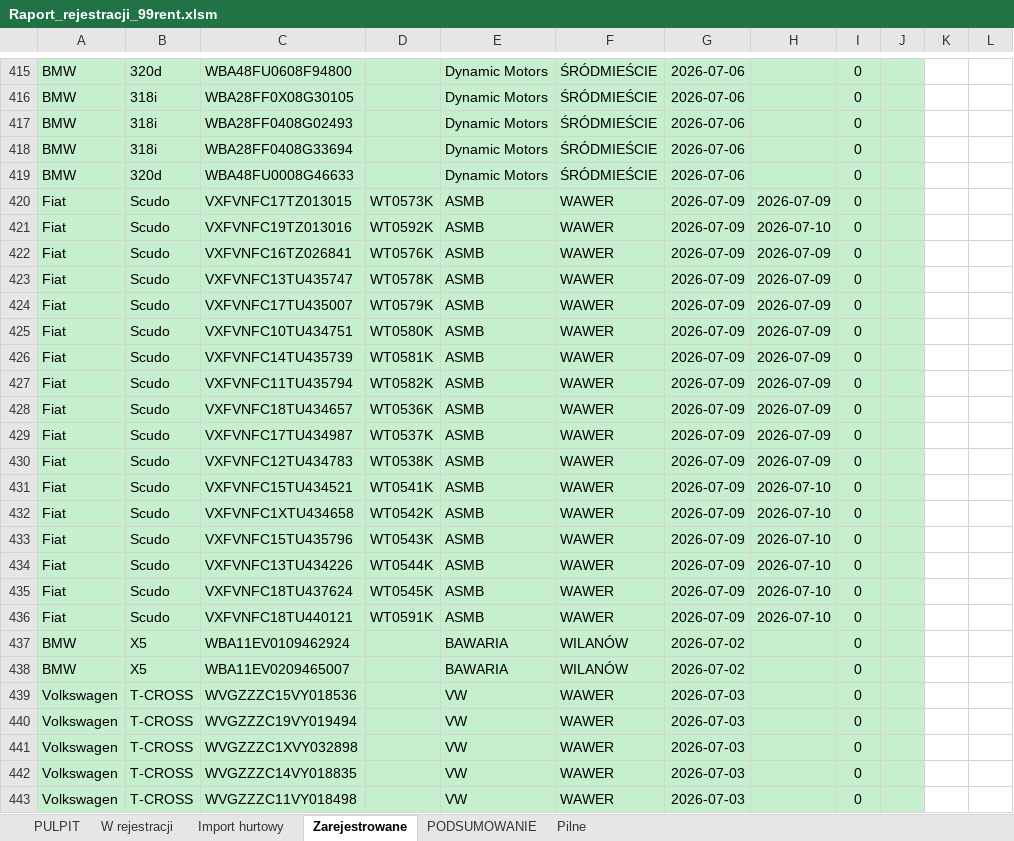
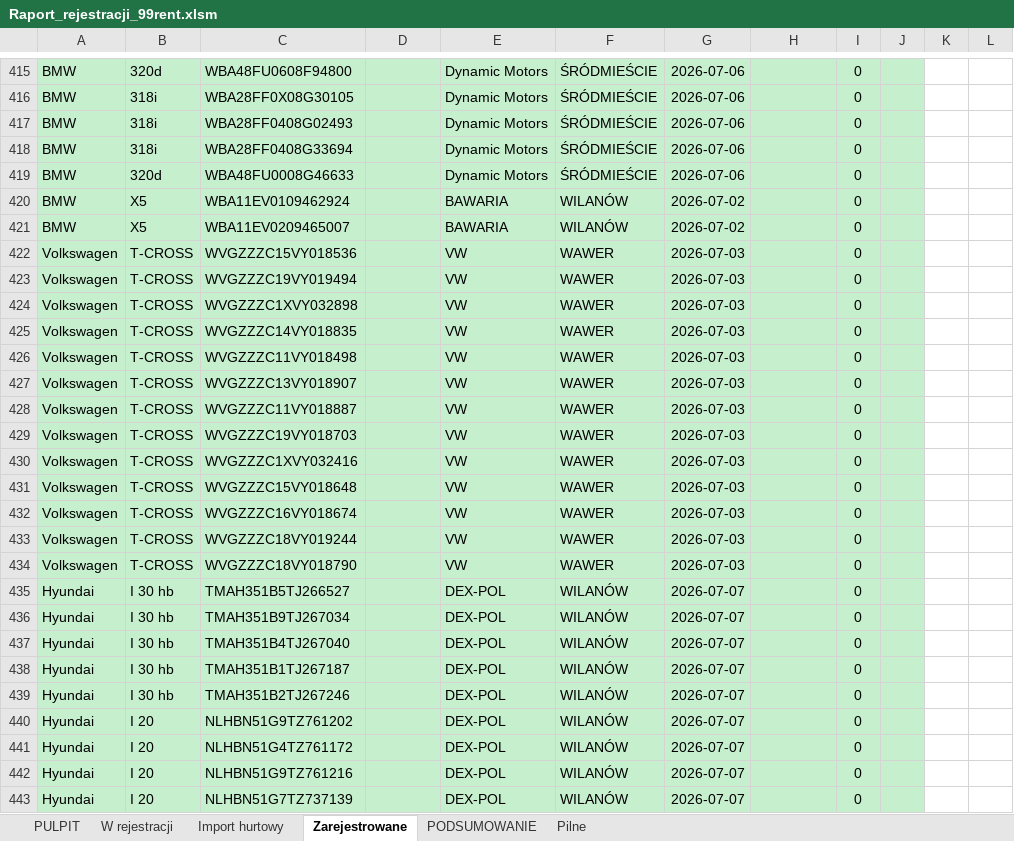
Before and after one commit to figaszewskioskar-ux/plik-rejestracji, an Excel workbook: Raport_rejestracji_99rent.xlsm, sheet Zarejestrowane, drawn as a sheet; only a part is shown, gaps mark what is left out; the shorter side is filled out with more unchanged rows; values as stored, in another font and other column widths than the file's, no borders; charts and pictures and conditional formats not drawn; the diff names each change by its address in the sheet, - before the commit and + after, or states it on an @@ line.

```diff
--- a/Raport_rejestracji_99rent.xlsm (sheet Zarejestrowane)
+++ b/Raport_rejestracji_99rent.xlsm (sheet Zarejestrowane)
-row 420: Fiat | Scudo | VXFVNFC17TZ013015 | WT0573K | ASMB | WAWER | 2026-07-09 | 2026-07-09 | 0
-row 421: Fiat | Scudo | VXFVNFC19TZ013016 | WT0592K | ASMB | WAWER | 2026-07-09 | 2026-07-10 | 0
-row 422: Fiat | Scudo | VXFVNFC16TZ026841 | WT0576K | ASMB | WAWER | 2026-07-09 | 2026-07-09 | 0
-row 423: Fiat | Scudo | VXFVNFC13TU435747 | WT0578K | ASMB | WAWER | 2026-07-09 | 2026-07-09 | 0
-row 424: Fiat | Scudo | VXFVNFC17TU435007 | WT0579K | ASMB | WAWER | 2026-07-09 | 2026-07-09 | 0
-row 425: Fiat | Scudo | VXFVNFC10TU434751 | WT0580K | ASMB | WAWER | 2026-07-09 | 2026-07-09 | 0
-row 426: Fiat | Scudo | VXFVNFC14TU435739 | WT0581K | ASMB | WAWER | 2026-07-09 | 2026-07-09 | 0
-row 427: Fiat | Scudo | VXFVNFC11TU435794 | WT0582K | ASMB | WAWER | 2026-07-09 | 2026-07-09 | 0
-row 428: Fiat | Scudo | VXFVNFC18TU434657 | WT0536K | ASMB | WAWER | 2026-07-09 | 2026-07-09 | 0
-row 429: Fiat | Scudo | VXFVNFC17TU434987 | WT0537K | ASMB | WAWER | 2026-07-09 | 2026-07-09 | 0
-row 430: Fiat | Scudo | VXFVNFC12TU434783 | WT0538K | ASMB | WAWER | 2026-07-09 | 2026-07-09 | 0
-row 431: Fiat | Scudo | VXFVNFC15TU434521 | WT0541K | ASMB | WAWER | 2026-07-09 | 2026-07-10 | 0
-row 432: Fiat | Scudo | VXFVNFC1XTU434658 | WT0542K | ASMB | WAWER | 2026-07-09 | 2026-07-10 | 0
-row 433: Fiat | Scudo | VXFVNFC15TU435796 | WT0543K | ASMB | WAWER | 2026-07-09 | 2026-07-10 | 0
-row 434: Fiat | Scudo | VXFVNFC13TU434226 | WT0544K | ASMB | WAWER | 2026-07-09 | 2026-07-10 | 0
-row 435: Fiat | Scudo | VXFVNFC18TU437624 | WT0545K | ASMB | WAWER | 2026-07-09 | 2026-07-10 | 0
-row 436: Fiat | Scudo | VXFVNFC18TU440121 | WT0591K | ASMB | WAWER | 2026-07-09 | 2026-07-10 | 0
```
Also changed, not shown: sheet PODSUMOWANIE, 4 other files.
